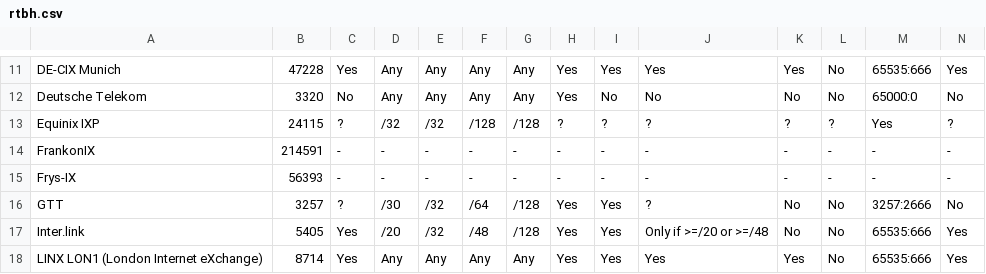
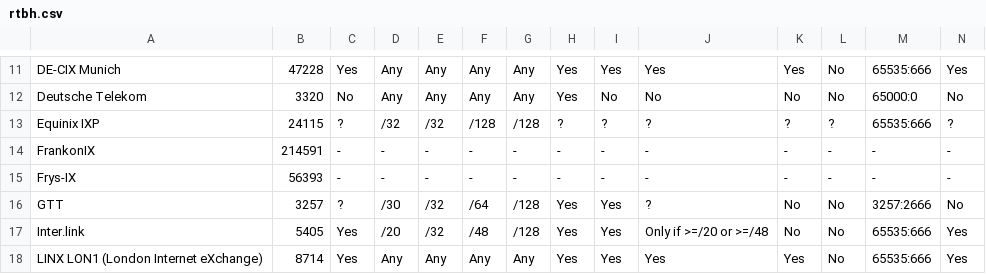
Before and after one commit to Remotely-Triggered-Black-Hole/rtbh, a CSV file: rtbh.csv, drawn as a sheet; only a part is shown, gaps mark what is left out.

Commit message:
Fix typos

```diff
--- a/rtbh.csv
+++ b/rtbh.csv
@@ -12,3 +12,3 @@ DE-CIX Munich,47228,Yes,Any,Any,Any,Any,Yes,Yes,Yes,Yes,No,65535:666,Yes
 Deutsche Telekom,3320,No,Any,Any,Any,Any,Yes,No,No,No,No,65000:0,No
-Equinix IXP,24115,?,/32,/32,/128,/128,?,?,?,?,?,Yes,?
+Equinix IXP,24115,?,/32,/32,/128,/128,?,?,?,?,?,65535:666,?
 FrankonIX,214591,-,-,-,-,-,-,-,-,-,-,-,-
```
Also changed, not shown: 2 other files.
